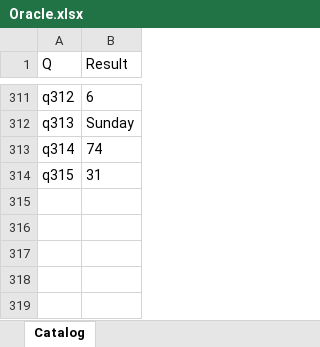
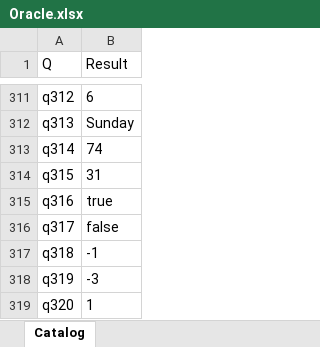
Before and after one commit to lawless-m/MrsFlow, an Excel workbook: Oracle/Oracle.xlsx, sheet Catalog, drawn as a sheet; only a part is shown, gaps mark what is left out; values as stored, in another font and other column widths than the file's, no borders; table styles not drawn; the diff names each change by its address in the sheet, - before the commit and + after, or states it on an @@ line.

Commit message:
Oracle: q316-q320 — Mod/IntegerDivide sign semantics (2/5 byte-exact)
Major systemic finding: mrsflow uses FLOORED division/modulo;
PQ uses TRUNCATED (toward zero). Real bug across both functions.

- q316 IsOdd(-7): both true ✅ (sign doesn't matter for parity)
- q317 IsEven(-7): both false ✅
- q318 Mod(-10, 3):
  - mrsflow 2  (floored: -10 mod 3 = 2, always non-negative)
  - PQ      -1 (truncated: -10 = (-3)*3 + (-1))
- q319 IntegerDivide(-10, 3):
  - mrsflow -4 (floor(-10/3) = floor(-3.33) = -4)
  - PQ      -3 (trunc(-10/3) = trunc(-3.33) = -3)
- q320 Mod(10, -3):
  - mrsflow -2 (floored: sign follows divisor)
  - PQ      1  (truncated: sign follows dividend)

Real bug: Number.Mod and Number.IntegerDivide need truncated
semantics in mrsflow. Currently use Rust's `%` and `/` which
follow truncated semantics for IDENTIFICALLY-SIGNED operands but
diverge from PQ on mixed signs. Hmm — Rust's % is actually
remainder (truncated), so the mrsflow Mod must be wrapping it
with an explicit floor adjustment somewhere. Same for IntegerDivide.

To fix: implement IntegerDivide as Math.Truncate(a/b) and Mod as
a - IntegerDivide(a,b)*b.

```diff
--- a/Oracle/Oracle.xlsx (sheet Catalog)
+++ b/Oracle/Oracle.xlsx (sheet Catalog)
+row 315: q316 | true
+row 316: q317 | false
+row 317: q318 | -1
+row 318: q319 | -3
+row 319: q320 | 1
```
Also changed, not shown: 16 other files.
